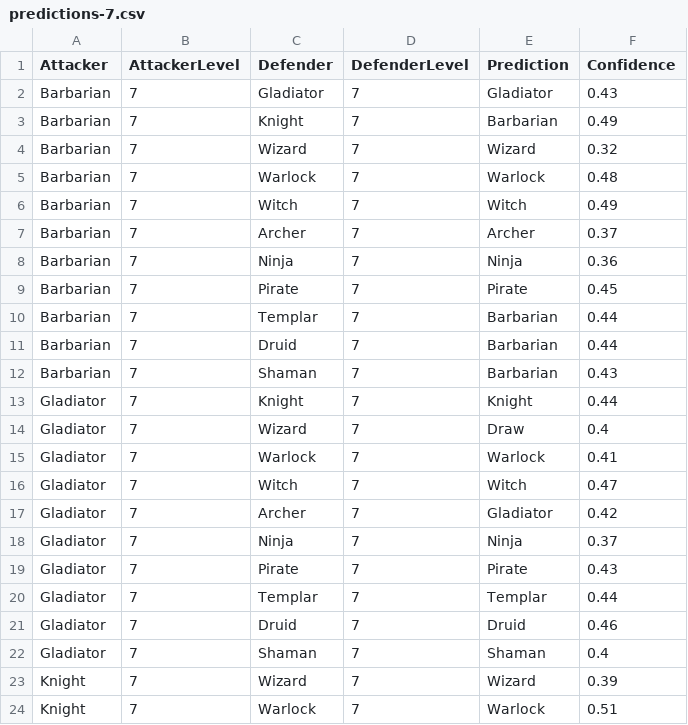
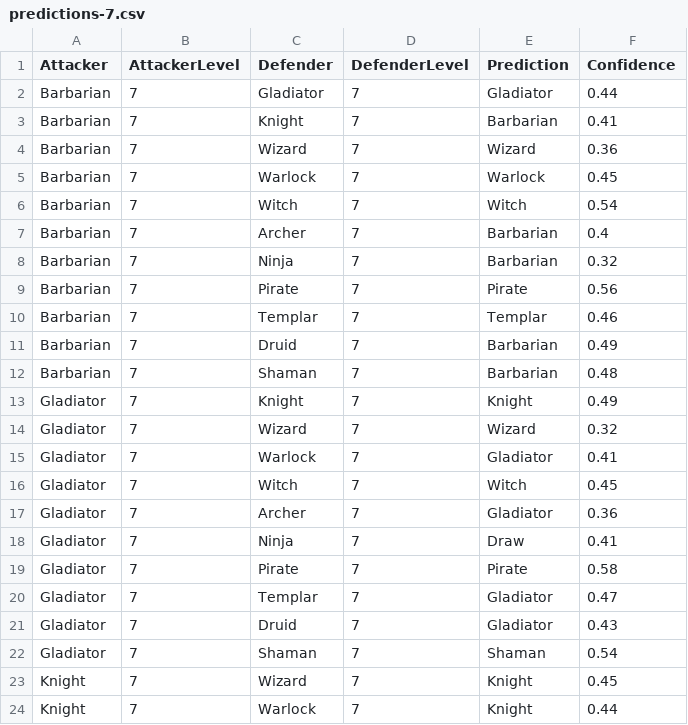
Before and after one commit to BrokenShell/CombatLogPredictions, a CSV file: output/predictions-7.csv, drawn as a sheet; only a part is shown; the diff covers the shown part only.

```diff
--- a/output/predictions-7.csv
+++ b/output/predictions-7.csv
@@ -1,24 +1,24 @@
 Attacker,AttackerLevel,Defender,DefenderLevel,Prediction,Confidence
-Barbarian,7,Gladiator,7,Gladiator,0.43
-Barbarian,7,Knight,7,Barbarian,0.49
-Barbarian,7,Wizard,7,Wizard,0.32
-Barbarian,7,Warlock,7,Warlock,0.48
-Barbarian,7,Witch,7,Witch,0.49
-Barbarian,7,Archer,7,Archer,0.37
-Barbarian,7,Ninja,7,Ninja,0.36
-Barbarian,7,Pirate,7,Pirate,0.45
-Barbarian,7,Templar,7,Barbarian,0.44
-Barbarian,7,Druid,7,Barbarian,0.44
-Barbarian,7,Shaman,7,Barbarian,0.43
-Gladiator,7,Knight,7,Knight,0.44
-Gladiator,7,Wizard,7,Draw,0.4
-Gladiator,7,Warlock,7,Warlock,0.41
-Gladiator,7,Witch,7,Witch,0.47
-Gladiator,7,Archer,7,Gladiator,0.42
-Gladiator,7,Ninja,7,Ninja,0.37
-Gladiator,7,Pirate,7,Pirate,0.43
-Gladiator,7,Templar,7,Templar,0.44
-Gladiator,7,Druid,7,Druid,0.46
-Gladiator,7,Shaman,7,Shaman,0.4
-Knight,7,Wizard,7,Wizard,0.39
-Knight,7,Warlock,7,Warlock,0.51
+Barbarian,7,Gladiator,7,Gladiator,0.44
+Barbarian,7,Knight,7,Barbarian,0.41
+Barbarian,7,Wizard,7,Wizard,0.36
+Barbarian,7,Warlock,7,Warlock,0.45
+Barbarian,7,Witch,7,Witch,0.54
+Barbarian,7,Archer,7,Barbarian,0.4
+Barbarian,7,Ninja,7,Barbarian,0.32
+Barbarian,7,Pirate,7,Pirate,0.56
+Barbarian,7,Templar,7,Templar,0.46
+Barbarian,7,Druid,7,Barbarian,0.49
+Barbarian,7,Shaman,7,Barbarian,0.48
+Gladiator,7,Knight,7,Knight,0.49
+Gladiator,7,Wizard,7,Wizard,0.32
+Gladiator,7,Warlock,7,Gladiator,0.41
+Gladiator,7,Witch,7,Witch,0.45
+Gladiator,7,Archer,7,Gladiator,0.36
+Gladiator,7,Ninja,7,Draw,0.41
+Gladiator,7,Pirate,7,Pirate,0.58
+Gladiator,7,Templar,7,Gladiator,0.47
+Gladiator,7,Druid,7,Gladiator,0.43
+Gladiator,7,Shaman,7,Shaman,0.54
+Knight,7,Wizard,7,Knight,0.45
+Knight,7,Warlock,7,Knight,0.44
```
Also changed, not shown: 50 edited cells elsewhere in this file, output/predictions-13.csv, output/predictions-15.csv, 20 other files.
